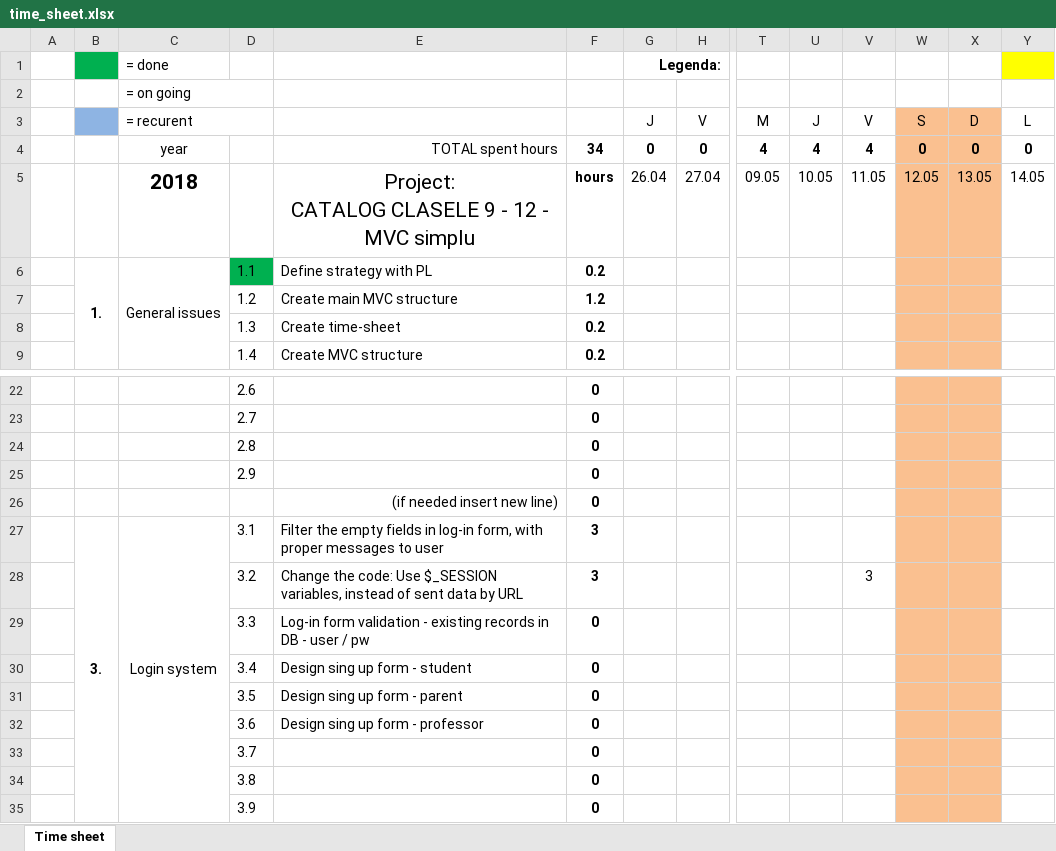
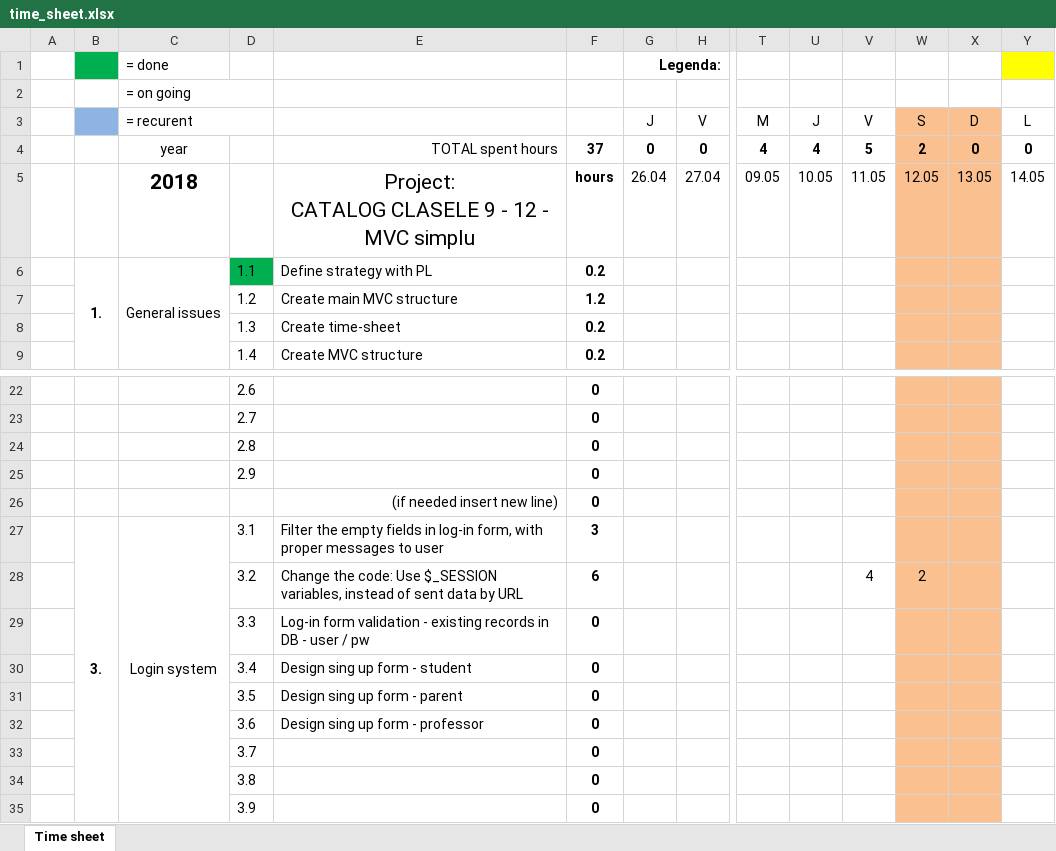
Before and after one commit to marianmircea/Catalog_v3, an Excel workbook: hours/time_sheet.xlsx, sheet Time sheet, drawn as a sheet; only a part is shown, gaps mark what is left out; values as stored, in another font and other column widths than the file's, no borders; removed rows and columns are numbered as before the commit, all else as after; rows hold the shown columns only; the diff names each change by its address in the sheet, - before the commit and + after, or states it on an @@ line.

```diff
--- a/hours/time_sheet.xlsx (sheet Time sheet)
+++ b/hours/time_sheet.xlsx (sheet Time sheet)
-F4: 34
+F4: 37
-V4: 4
+V4: 5
-W4: 0
+W4: 2
-row 28:  |  |  | 3.2 | Change the code: Use $_SESSION variables, instead of sent data by URL | 3 |  |  |  |  | 3
+row 28:  |  |  | 3.2 | Change the code: Use $_SESSION variables, instead of sent data by URL | 6 |  |  |  |  | 4 | 2
```
Also changed, not shown: 2 other files.
